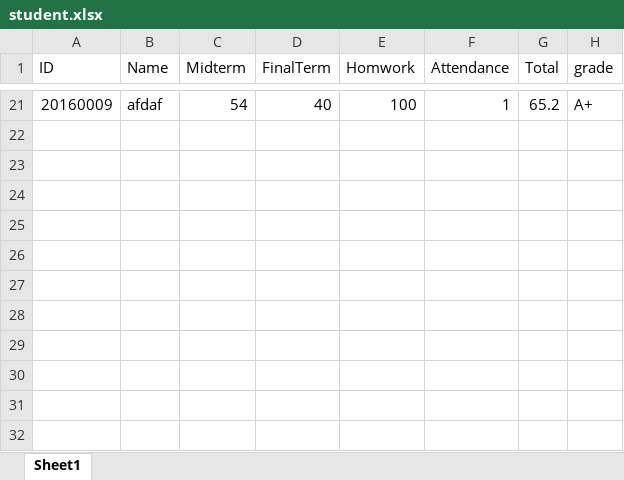
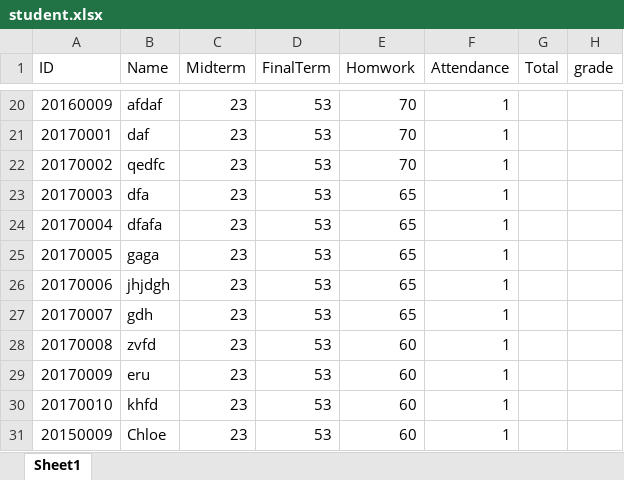
Before and after one commit to youkyoungJung/BigDataProcess, an Excel workbook: HW2/student.xlsx, sheet Sheet1, drawn as a sheet; only a part is shown, gaps mark what is left out; values as stored, in another font and other column widths than the file's, no borders; addresses are those after the commit; the diff covers the shown part only; the diff names each change by its address in the sheet, - before the commit and + after, or states it on an @@ line.

```diff
--- a/HW2/student.xlsx (sheet Sheet1)
+++ b/HW2/student.xlsx (sheet Sheet1)
-C20 (Midterm): 54
+C20 (Midterm): 23
-D20 (FinalTerm): 40
+D20 (FinalTerm): 53
-E20 (Homwork): 100
+E20 (Homwork): 70
-G20 (Total): 65.2
+G20 (Total): (empty)
-H20 (grade): A+
+H20 (grade): (empty)
+row 21: 20170001 | daf | 23 | 53 | 70 | 1
+row 22: 20170002 | qedfc | 23 | 53 | 70 | 1
+row 23: 20170003 | dfa | 23 | 53 | 65 | 1
+row 24: 20170004 | dfafa | 23 | 53 | 65 | 1
+row 25: 20170005 | gaga | 23 | 53 | 65 | 1
+row 26: 20170006 | jhjdgh | 23 | 53 | 65 | 1
+row 27: 20170007 | gdh | 23 | 53 | 65 | 1
+row 28: 20170008 | zvfd | 23 | 53 | 60 | 1
+row 29: 20170009 | eru | 23 | 53 | 60 | 1
+row 30: 20170010 | khfd | 23 | 53 | 60 | 1
+row 31: 20150009 | Chloe | 23 | 53 | 60 | 1
```
Also changed, not shown: 18 added rows and 19 removed rows elsewhere in this sheet, 2 other files.
